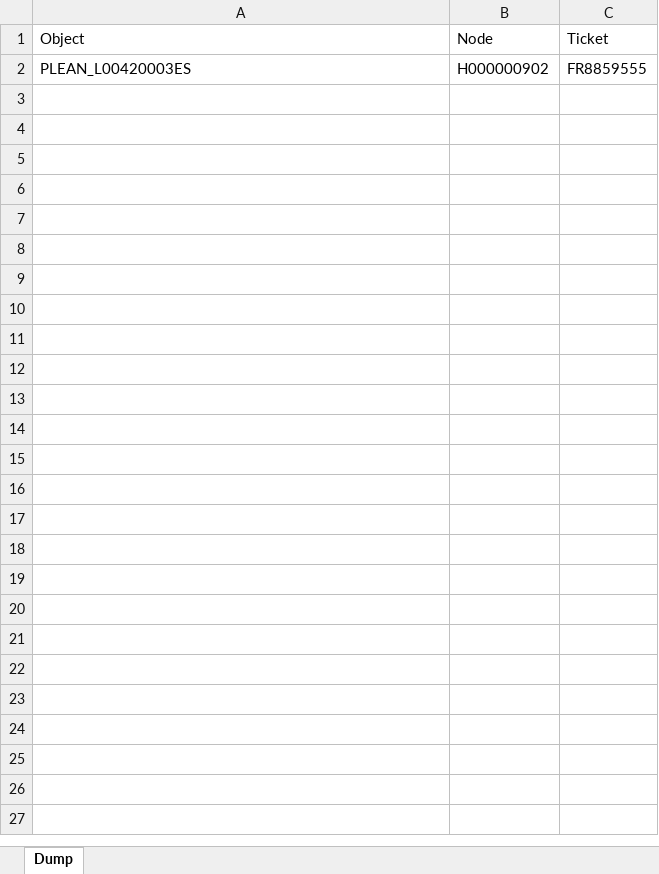
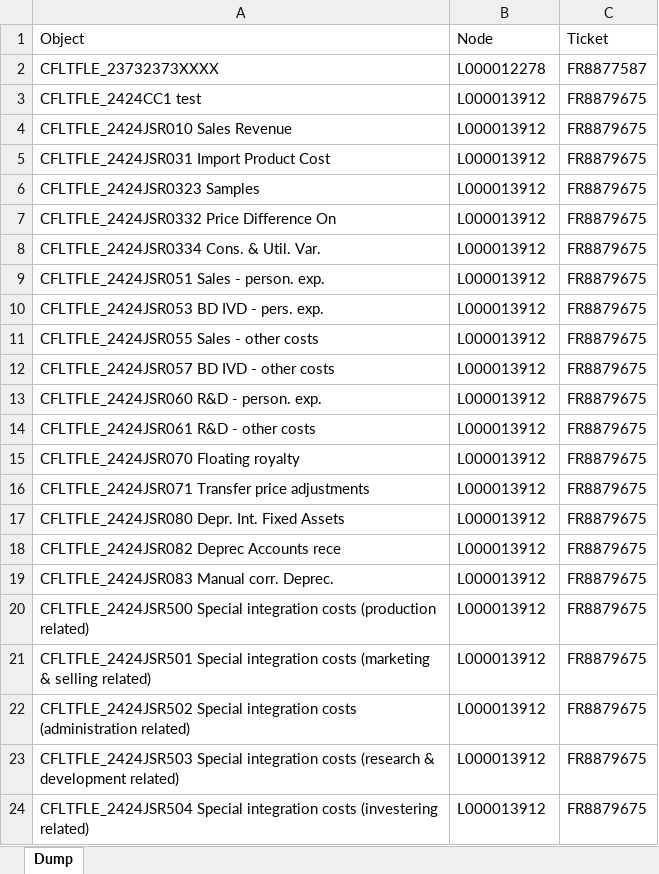
Before and after one commit to schizoabe/GCOH-Tickets-for-Processing, an Excel workbook: Inputs/PyDump.xlsx, sheet Dump, drawn as a sheet; values as stored, in another font and other column widths than the file's, no borders; conditional formats not drawn; removed rows and columns are numbered as before the commit, all else as after; the diff names each change by its address in the sheet, - before the commit and + after, or states it on an @@ line.

```diff
--- a/Inputs/PyDump.xlsx (sheet Dump)
+++ b/Inputs/PyDump.xlsx (sheet Dump)
-row 2: PLEAN_L00420003ES | H000000902 | FR8859555
+row 2: CFLTFLE_23732373XXXX | L000012278 | FR8877587
+row 3: CFLTFLE_2424CC1 test | L000013912 | FR8879675
+row 4: CFLTFLE_2424JSR010 Sales Revenue | L000013912 | FR8879675
+row 5: CFLTFLE_2424JSR031 Import Product Cost | L000013912 | FR8879675
+row 6: CFLTFLE_2424JSR0323 Samples | L000013912 | FR8879675
+row 7: CFLTFLE_2424JSR0332 Price Difference On | L000013912 | FR8879675
+row 8: CFLTFLE_2424JSR0334 Cons. & Util. Var. | L000013912 | FR8879675
+row 9: CFLTFLE_2424JSR051 Sales - person. exp. | L000013912 | FR8879675
+row 10: CFLTFLE_2424JSR053 BD IVD - pers. exp. | L000013912 | FR8879675
+row 11: CFLTFLE_2424JSR055 Sales - other costs | L000013912 | FR8879675
+row 12: CFLTFLE_2424JSR057 BD IVD - other costs | L000013912 | FR8879675
+row 13: CFLTFLE_2424JSR060 R&D - person. exp. | L000013912 | FR8879675
+row 14: CFLTFLE_2424JSR061 R&D - other costs | L000013912 | FR8879675
+row 15: CFLTFLE_2424JSR070 Floating royalty | L000013912 | FR8879675
+row 16: CFLTFLE_2424JSR071 Transfer price adjustments | L000013912 | FR8879675
+row 17: CFLTFLE_2424JSR080 Depr. Int. Fixed Assets | L000013912 | FR8879675
+row 18: CFLTFLE_2424JSR082 Deprec Accounts rece | L000013912 | FR8879675
+row 19: CFLTFLE_2424JSR083 Manual corr. Deprec. | L000013912 | FR8879675
+row 20: CFLTFLE_2424JSR500 Special integration costs (production related) | L000013912 | FR8879675
+row 21: CFLTFLE_2424JSR501 Special integration costs (marketing & selling related) | L000013912 | FR8879675
+row 22: CFLTFLE_2424JSR502 Special integration costs (administration related) | L000013912 | FR8879675
+row 23: CFLTFLE_2424JSR503 Special integration costs (research & development related) | L000013912 | FR8879675
+row 24: CFLTFLE_2424JSR504 Special integration costs (investering related) | L000013912 | FR8879675
```
Also changed, not shown: 2 other files.
